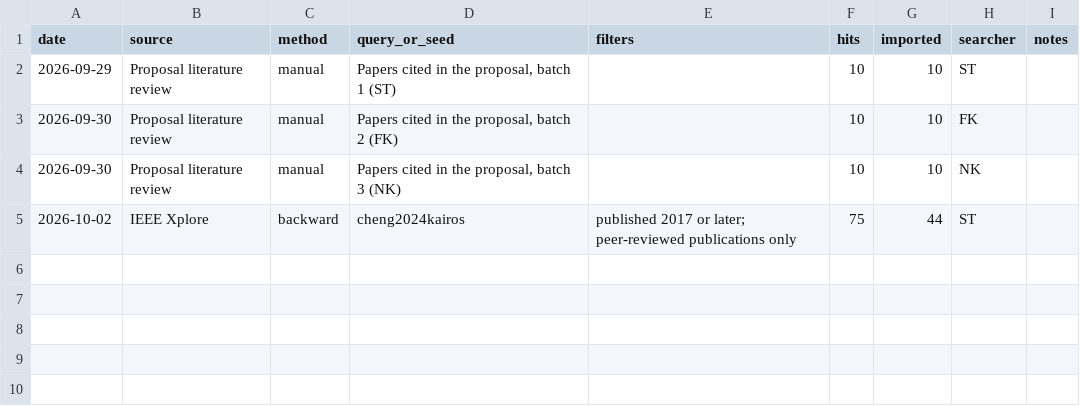
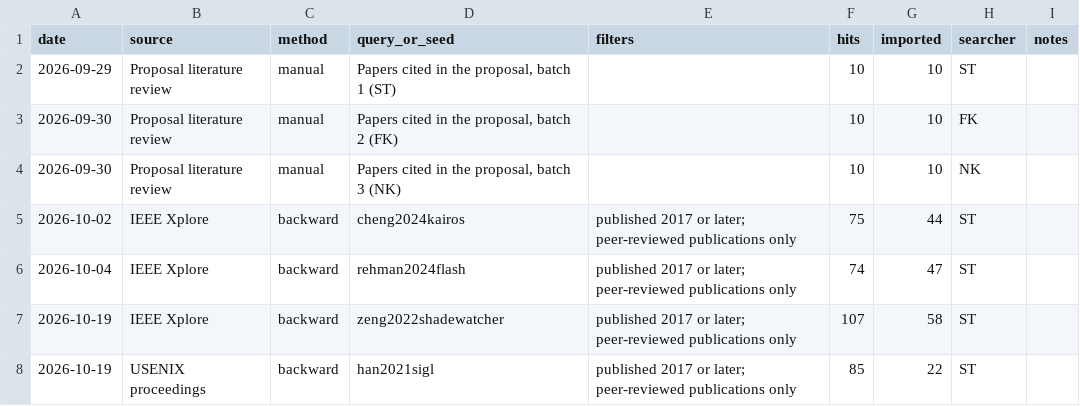
Before and after one commit to syedtaha22/pariah, a CSV file: taxonomy/data/search_log.csv, drawn as a sheet; the diff names each change by its address in the sheet, - before the commit and + after, or states it on an @@ line.

Commit message:
update selection criteria and sync sheet
Also adds a safety and consistency check to
pull_sheet.py

```diff
--- a/taxonomy/data/search_log.csv
+++ b/taxonomy/data/search_log.csv
+row 6: 2026-10-04 | IEEE Xplore | backward | rehman2024flash | published 2017 or later; peer-reviewed publications only | 74 | 47 | ST
+row 7: 2026-10-19 | IEEE Xplore | backward | zeng2022shadewatcher | published 2017 or later; peer-reviewed publications only | 107 | 58 | ST
+row 8: 2026-10-19 | USENIX proceedings | backward | han2021sigl | published 2017 or later; peer-reviewed publications only | 85 | 22 | ST
```
Also changed, not shown: taxonomy/data/counts.csv, 5 other files.
